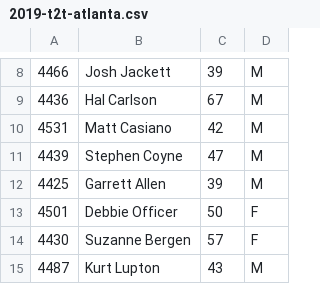
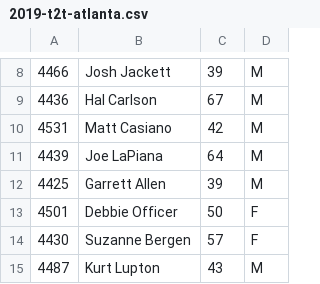
Before and after one commit to davidhanley/RaceScoring, a CSV file: data/2019-t2t-atlanta.csv, drawn as a sheet; only a part is shown, gaps mark what is left out.

Commit message:
swapped out steve for joe

```diff
--- a/data/2019-t2t-atlanta.csv
+++ b/data/2019-t2t-atlanta.csv
@@ -10,3 +10,3 @@
 4531,Matt Casiano,42,M
-4439,Stephen Coyne,47,M
+4439,Joe LaPiana,64,M
 4425,Garrett Allen,39,M
```
